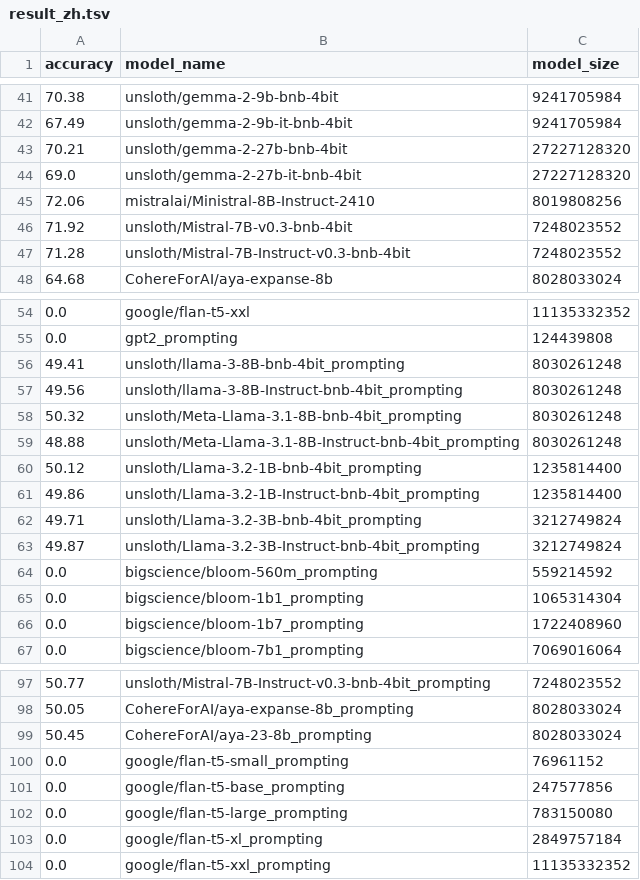
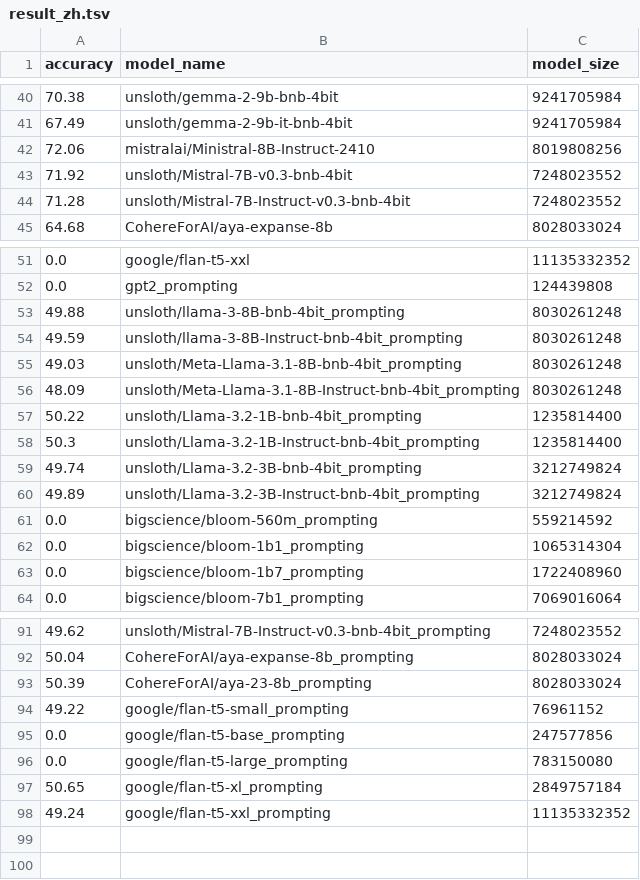
Before and after one commit to davebulaval/QFrBLiMP, a TSV file: results/result_zh.tsv, drawn as a sheet; only a part is shown, gaps mark what is left out; the diff covers the shown part only.

```diff
--- a/results/result_zh.tsv
+++ b/results/result_zh.tsv
@@ -42,4 +41,2 @@ accuracy	model_name	model_size
 67.49	unsloth/gemma-2-9b-it-bnb-4bit	9241705984
-70.21	unsloth/gemma-2-27b-bnb-4bit	27227128320
-69.0	unsloth/gemma-2-27b-it-bnb-4bit	27227128320
 72.06	mistralai/Ministral-8B-Instruct-2410	8019808256
@@ -55,10 +52,10 @@ accuracy	model_name	model_size
 0.0	gpt2_prompting	124439808
-49.41	unsloth/llama-3-8B-bnb-4bit_prompting	8030261248
-49.56	unsloth/llama-3-8B-Instruct-bnb-4bit_prompting	8030261248
-50.32	unsloth/Meta-Llama-3.1-8B-bnb-4bit_prompting	8030261248
-48.88	unsloth/Meta-Llama-3.1-8B-Instruct-bnb-4bit_prompting	8030261248
-50.12	unsloth/Llama-3.2-1B-bnb-4bit_prompting	1235814400
-49.86	unsloth/Llama-3.2-1B-Instruct-bnb-4bit_prompting	1235814400
-49.71	unsloth/Llama-3.2-3B-bnb-4bit_prompting	3212749824
-49.87	unsloth/Llama-3.2-3B-Instruct-bnb-4bit_prompting	3212749824
+49.88	unsloth/llama-3-8B-bnb-4bit_prompting	8030261248
+49.59	unsloth/llama-3-8B-Instruct-bnb-4bit_prompting	8030261248
+49.03	unsloth/Meta-Llama-3.1-8B-bnb-4bit_prompting	8030261248
+48.09	unsloth/Meta-Llama-3.1-8B-Instruct-bnb-4bit_prompting	8030261248
+50.22	unsloth/Llama-3.2-1B-bnb-4bit_prompting	1235814400
+50.3	unsloth/Llama-3.2-1B-Instruct-bnb-4bit_prompting	1235814400
+49.74	unsloth/Llama-3.2-3B-bnb-4bit_prompting	3212749824
+49.89	unsloth/Llama-3.2-3B-Instruct-bnb-4bit_prompting	3212749824
 0.0	bigscience/bloom-560m_prompting	559214592
@@ -97,8 +91,8 @@ accuracy	model_name	model_size
-50.77	unsloth/Mistral-7B-Instruct-v0.3-bnb-4bit_prompting	7248023552
-50.05	CohereForAI/aya-expanse-8b_prompting	8028033024
-50.45	CohereForAI/aya-23-8b_prompting	8028033024
-0.0	google/flan-t5-small_prompting	76961152
+49.62	unsloth/Mistral-7B-Instruct-v0.3-bnb-4bit_prompting	7248023552
+50.04	CohereForAI/aya-expanse-8b_prompting	8028033024
+50.39	CohereForAI/aya-23-8b_prompting	8028033024
+49.22	google/flan-t5-small_prompting	76961152
 0.0	google/flan-t5-base_prompting	247577856
 0.0	google/flan-t5-large_prompting	783150080
-0.0	google/flan-t5-xl_prompting	2849757184
-0.0	google/flan-t5-xxl_prompting	11135332352
+50.65	google/flan-t5-xl_prompting	2849757184
+49.24	google/flan-t5-xxl_prompting	11135332352
```
Also changed, not shown: 4 removed rows and 25 edited cells elsewhere in this file, results/result_fr.tsv, results/result_ja.tsv, 7 other files.
